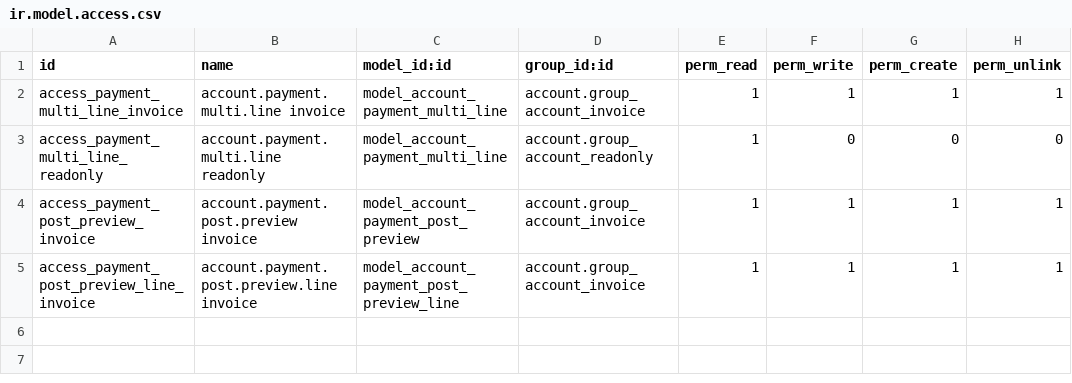
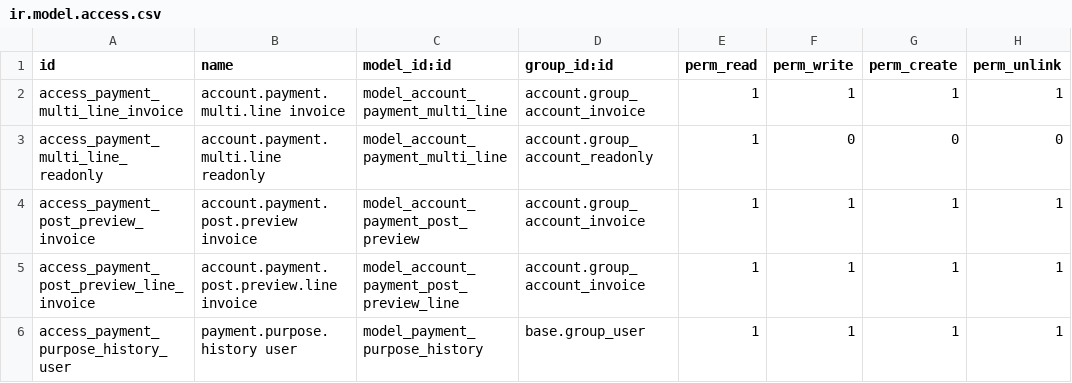
Before and after one commit to Walletbirr/ERP_system-Odoo, a CSV file: addons/multi_line_payment/security/ir.model.access.csv, drawn as a sheet.

Commit message:
multi line updated

```diff
--- a/addons/multi_line_payment/security/ir.model.access.csv
+++ b/addons/multi_line_payment/security/ir.model.access.csv
@@ -5 +5,2 @@ access_payment_post_preview_invoice,account.payment.post.preview invoice,model_a
 access_payment_post_preview_line_invoice,account.payment.post.preview.line invoice,model_account_payment_post_preview_line,account.group_account_invoice,1,1,1,1
+access_payment_purpose_history_user,payment.purpose.history user,model_payment_purpose_history,base.group_user,1,1,1,1
```
Also changed, not shown: 11 other files.
